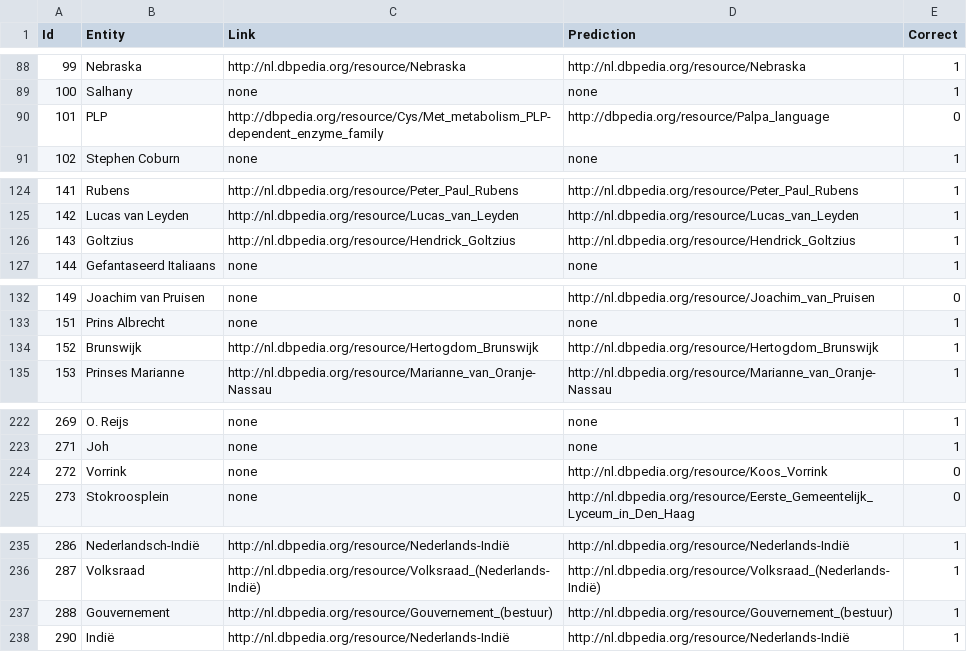
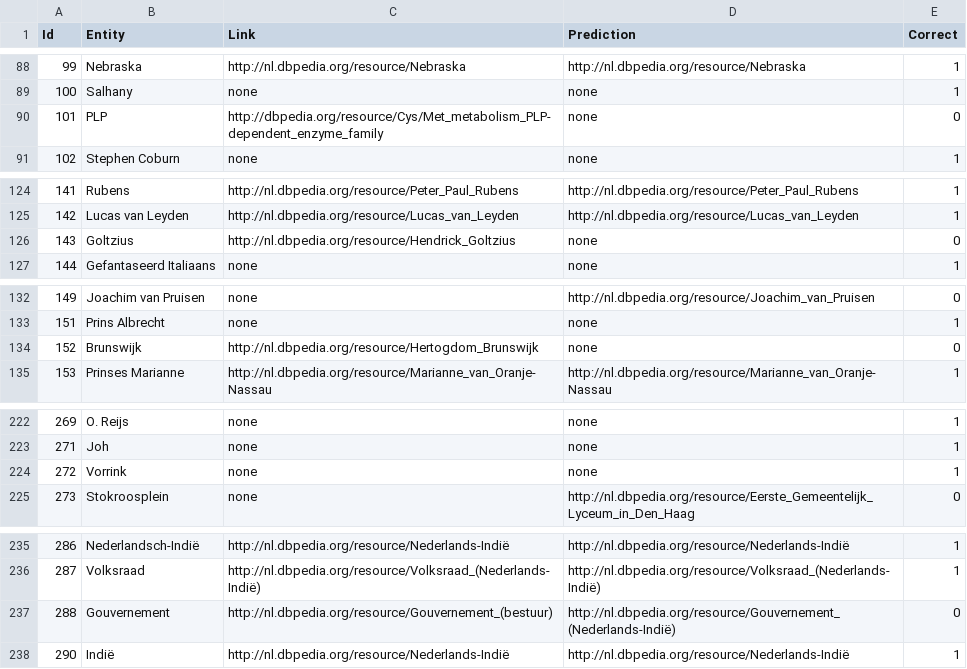
Before and after one commit to KBNLresearch/dac-web, a CSV file: predictions.csv, drawn as a sheet; only a part is shown, gaps mark what is left out; the diff covers the shown part only.

```diff
--- a/predictions.csv
+++ b/predictions.csv
@@ -89,3 +89,3 @@ Id	Entity	Link	Prediction	Correct
 100	Salhany	none	none	1	
-101	PLP	http://dbpedia.org/resource/Cys/Met_metabolism_PLP-dependent_enzyme_family	http://dbpedia.org/resource/Palpa_language	0	
+101	PLP	http://dbpedia.org/resource/Cys/Met_metabolism_PLP-dependent_enzyme_family	none	0	
 102	Stephen Coburn	none	none	1	
@@ -125,3 +125,3 @@ Id	Entity	Link	Prediction	Correct
 142	Lucas van Leyden	http://nl.dbpedia.org/resource/Lucas_van_Leyden	http://nl.dbpedia.org/resource/Lucas_van_Leyden	1	
-143	Goltzius	http://nl.dbpedia.org/resource/Hendrick_Goltzius	http://nl.dbpedia.org/resource/Hendrick_Goltzius	1	
+143	Goltzius	http://nl.dbpedia.org/resource/Hendrick_Goltzius	none	0	
 144	Gefantaseerd Italiaans	none	none	1	
@@ -133,3 +133,3 @@ Id	Entity	Link	Prediction	Correct
 151	Prins Albrecht	none	none	1	
-152	Brunswijk	http://nl.dbpedia.org/resource/Hertogdom_Brunswijk	http://nl.dbpedia.org/resource/Hertogdom_Brunswijk	1	
+152	Brunswijk	http://nl.dbpedia.org/resource/Hertogdom_Brunswijk	none	0	
 153	Prinses Marianne	http://nl.dbpedia.org/resource/Marianne_van_Oranje-Nassau	http://nl.dbpedia.org/resource/Marianne_van_Oranje-Nassau	1	
@@ -223,3 +223,3 @@ Id	Entity	Link	Prediction	Correct
 271	Joh	none	none	1	
-272	Vorrink	none	http://nl.dbpedia.org/resource/Koos_Vorrink	0	
+272	Vorrink	none	none	1	
 273	Stokroosplein	none	http://nl.dbpedia.org/resource/Eerste_Gemeentelijk_Lyceum_in_Den_Haag	0	
@@ -236,3 +236,3 @@ Id	Entity	Link	Prediction	Correct
 287	Volksraad	http://nl.dbpedia.org/resource/Volksraad_(Nederlands-Indië)	http://nl.dbpedia.org/resource/Volksraad_(Nederlands-Indië)	1	
-288	Gouvernement	http://nl.dbpedia.org/resource/Gouvernement_(bestuur)	http://nl.dbpedia.org/resource/Gouvernement_(bestuur)	1	
+288	Gouvernement	http://nl.dbpedia.org/resource/Gouvernement_(bestuur)	http://nl.dbpedia.org/resource/Gouvernement_(Nederlands-Indië)	0	
 290	Indië	http://nl.dbpedia.org/resource/Nederlands-Indië	http://nl.dbpedia.org/resource/Nederlands-Indië	1	
```
Also changed, not shown: 13 edited cells elsewhere in this file, 1 other file.
